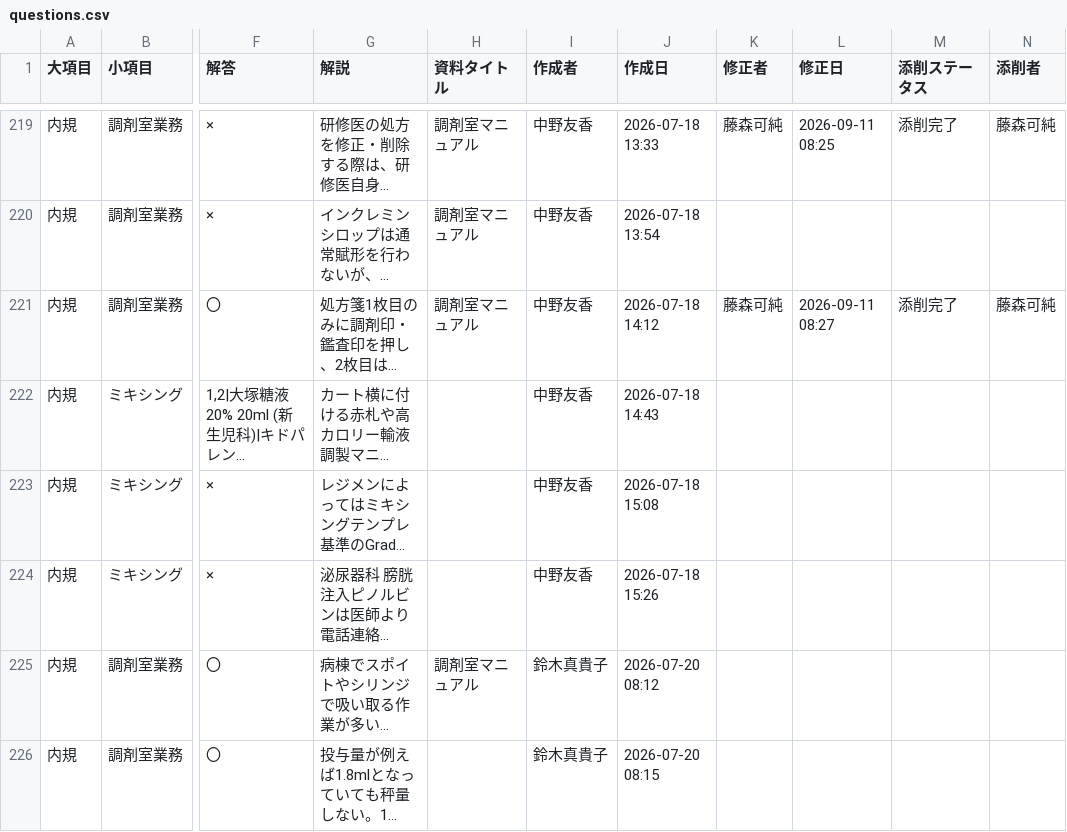
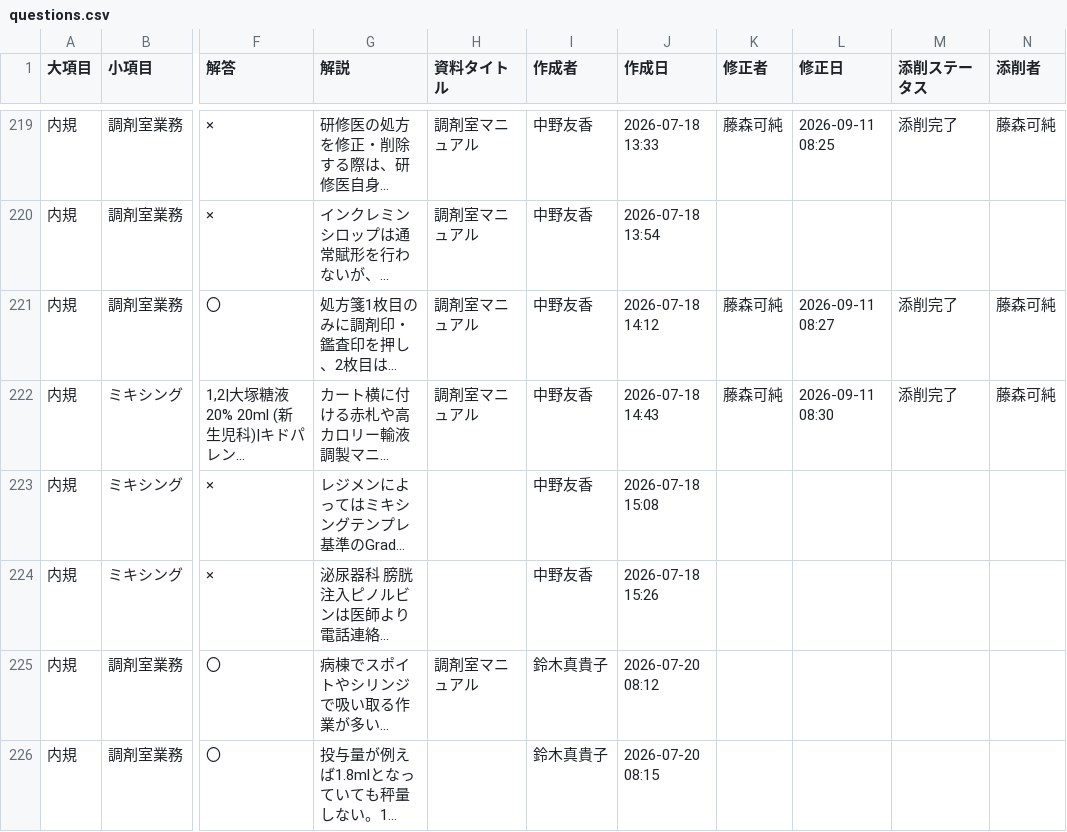
Before and after one commit to kazuitoyakuzai2021/P-Quest, a CSV file: assets/spread_data/questions.csv, drawn as a sheet; only a part is shown, gaps mark what is left out; long unchanged cells end in …; the diff names each change by its address in the sheet, - before the commit and + after, or states it on an @@ line.

Commit message:
Sync: assets/spread_data/questions.csv

```diff
--- a/assets/spread_data/questions.csv
+++ b/assets/spread_data/questions.csv
-H222 (資料タイトル): (empty)
+H222 (資料タイトル): 調剤室マニュアル
-K222 (修正者): (empty)
+K222 (修正者): 藤森可純
-L222 (修正日): (empty)
+L222 (修正日): 2026-09-11 08:30
-M222 (添削ステータス): (empty)
+M222 (添削ステータス): 添削完了
-N222 (添削者): (empty)
+N222 (添削者): 藤森可純
```
